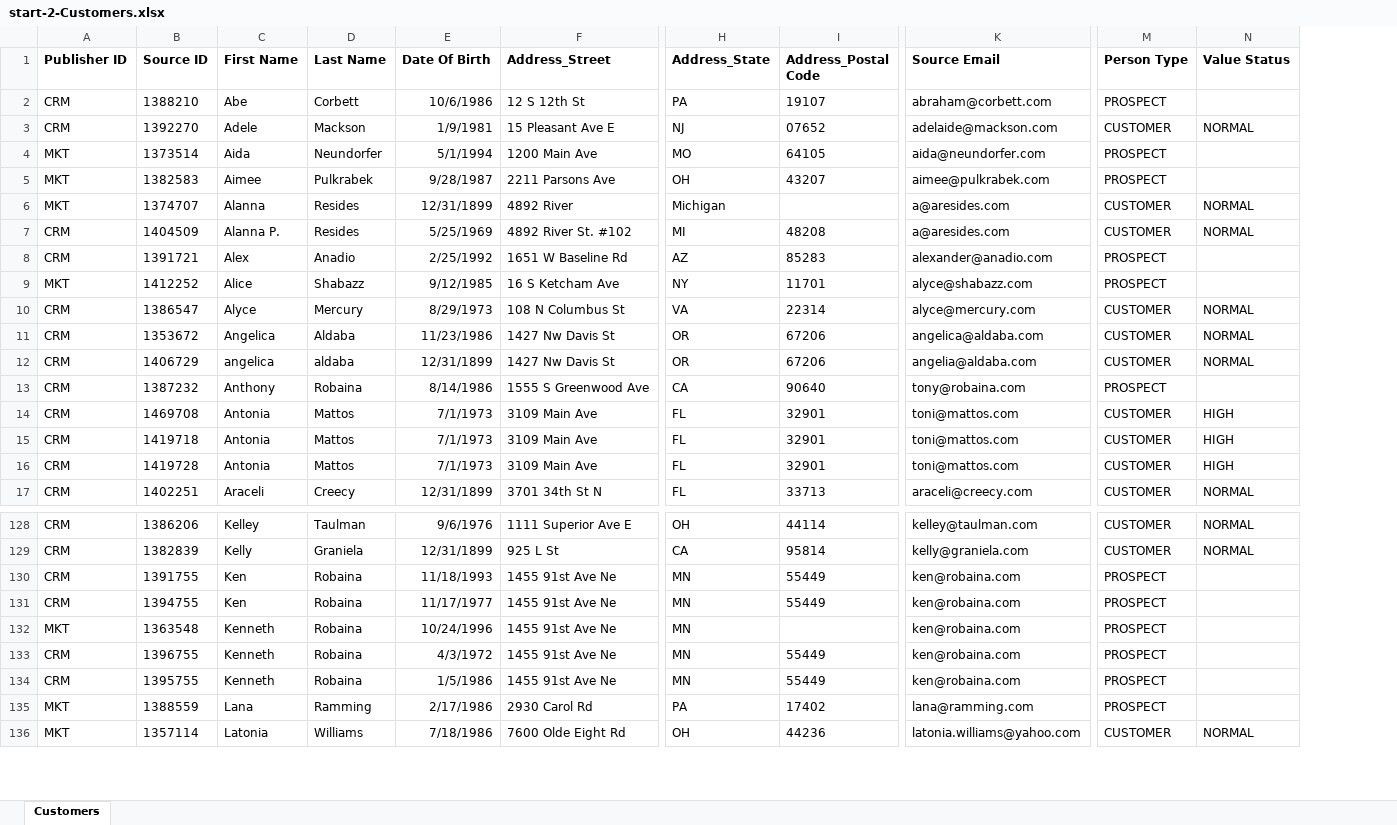
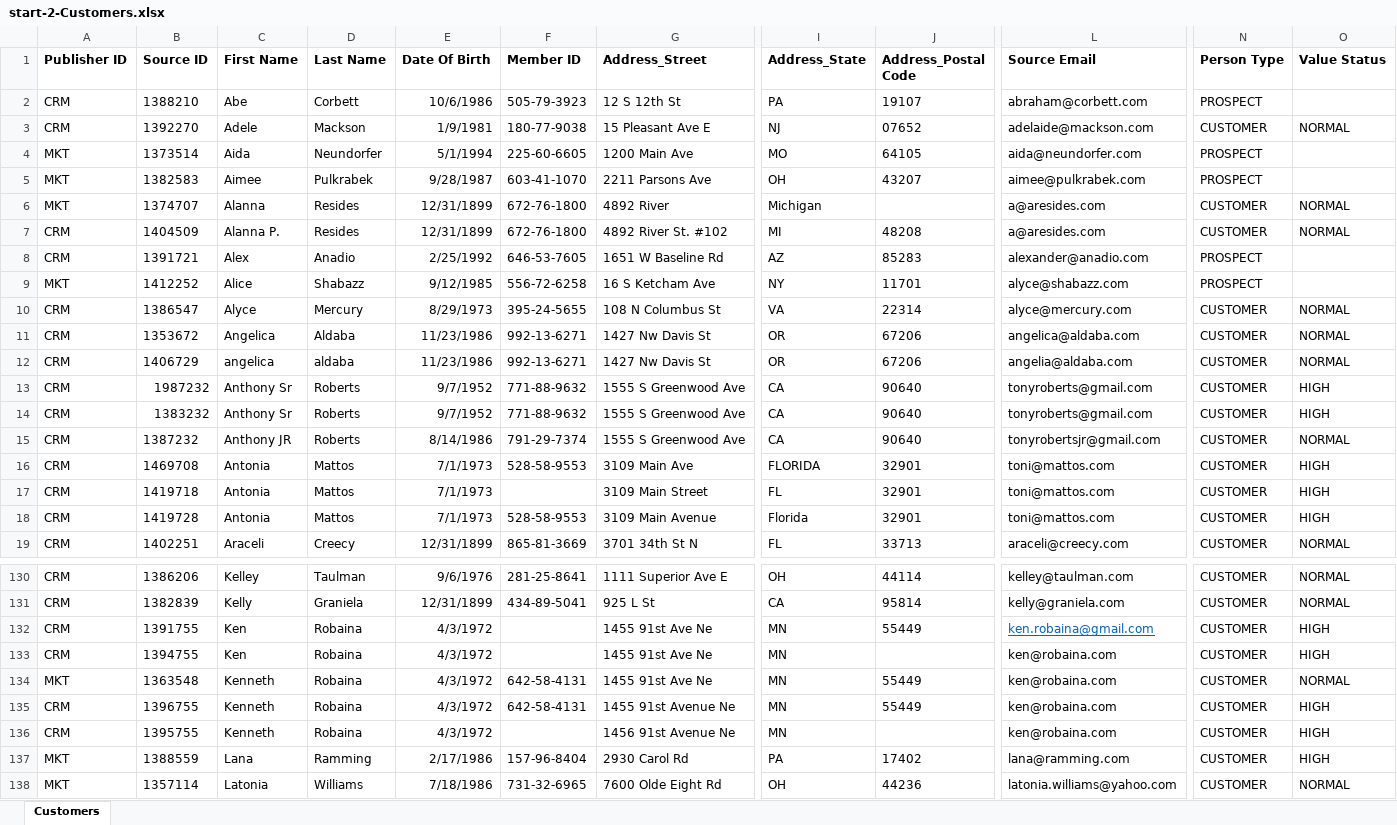
Before and after one commit to semarchy/xdm-tutorials, an Excel workbook: demo-applications/customer-b2c/datasets/start-2-Customers.xlsx, sheet Customers, drawn as a sheet; only a part is shown, gaps mark what is left out; values as stored, in another font and other column widths than the file's, no borders; addresses are those after the commit; rows hold the shown columns only; the diff covers the shown part only; the diff names each change by its address in the sheet, - before the commit and + after, or states it on an @@ line.

Commit message:
Update Customer B2C datasets in prep for v5.2. Incomplete changes

```diff
--- a/demo-applications/customer-b2c/datasets/start-2-Customers.xlsx (sheet Customers)
+++ b/demo-applications/customer-b2c/datasets/start-2-Customers.xlsx (sheet Customers)
+column F (Member ID), rows 2-12: 505-79-3923 | 180-77-9038 | 225-60-6605 | 603-41-1070 | 672-76-1800 | 672-76-1800 | 646-53-7605 | 556-72-6258 | 395-24-5655 | 992-13-6271 | 992-13-6271; rows 15-19: 791-29-7374 | 528-58-9553 |  | 528-58-9553 | 865-81-3669; rows 130-138: 281-25-8641 | 434-89-5041 |  |  | 642-58-4131 | 642-58-4131 |  | 157-96-8404 | 731-32-6965
-E7 (Date Of Birth): 5/25/1969
+E7 (Date Of Birth): 12/31/1899
-E12 (Date Of Birth): 12/31/1899
+E12 (Date Of Birth): 11/23/1986
+row 13: CRM | 1987232 | Anthony Sr | Roberts | 9/7/1952 | 771-88-9632 | 1555 S Greenwood Ave | CA | 90640 | tonyroberts@gmail.com | CUSTOMER | HIGH
+row 14: CRM | 1383232 | Anthony Sr | Roberts | 9/7/1952 | 771-88-9632 | 1555 S Greenwood Ave | CA | 90640 | tonyroberts@gmail.com | CUSTOMER | HIGH
-C15 (First Name): Anthony
+C15 (First Name): Anthony JR
-D15 (Last Name): Robaina
+D15 (Last Name): Roberts
-L15 (Source Email): tony@robaina.com
+L15 (Source Email): tonyrobertsjr@gmail.com
-N15 (Person Type): PROSPECT
+N15 (Person Type): CUSTOMER
-O15 (Value Status): (empty)
+O15 (Value Status): NORMAL
-I16 (Address_State): FL
+I16 (Address_State): FLORIDA
-G17 (Address_Street): 3109 Main Ave
+G17 (Address_Street): 3109 Main Street
-G18 (Address_Street): 3109 Main Ave
+G18 (Address_Street): 3109 Main Avenue
-I18 (Address_State): FL
+I18 (Address_State): Florida
-E132 (Date Of Birth): 11/18/1993
+E132 (Date Of Birth): 4/3/1972
-L132 (Source Email): ken@robaina.com
+L132 (Source Email): ken.robaina@gmail.com
@@ L132 underline: off → on, text colour: black → #0563C1 @@
-N132:N137 (Person Type): PROSPECT
+N132:N137 (Person Type): CUSTOMER
-O132:O133 (Value Status): (empty)
+O132:O133 (Value Status): HIGH
-E133 (Date Of Birth): 11/17/1977
+E133 (Date Of Birth): 4/3/1972
-J133 (Address_Postal Code): 55449
+J133 (Address_Postal Code): (empty)
-E134 (Date Of Birth): 10/24/1996
+E134 (Date Of Birth): 4/3/1972
-J134 (Address_Postal Code): (empty)
+J134 (Address_Postal Code): 55449
-O134 (Value Status): (empty)
+O134 (Value Status): NORMAL
-G135 (Address_Street): 1455 91st Ave Ne
+G135 (Address_Street): 1455 91st Avenue Ne
-O135:O137 (Value Status): (empty)
+O135:O137 (Value Status): HIGH
-E136 (Date Of Birth): 1/5/1986
+E136 (Date Of Birth): 4/3/1972
-G136 (Address_Street): 1455 91st Ave Ne
+G136 (Address_Street): 1456 91st Avenue Ne
-J136 (Address_Postal Code): 55449
+J136 (Address_Postal Code): (empty)
```
Also changed, not shown: 51 edited cells and cell formats elsewhere in this sheet, demo-applications/customer-b2c/datasets/start-1-Nicknames.xlsx, demo-applications/customer-b2c/datasets/start-3-Products.xlsx.
